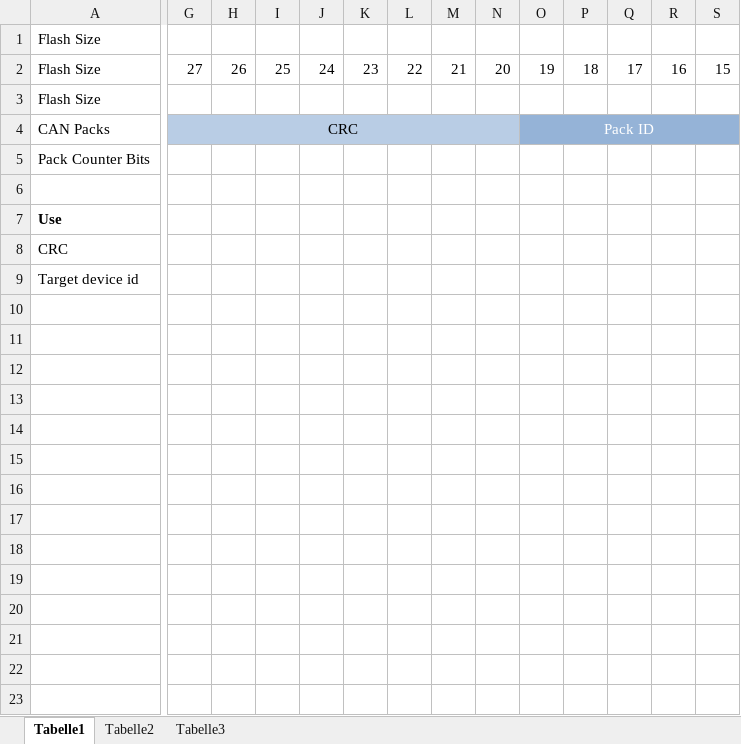
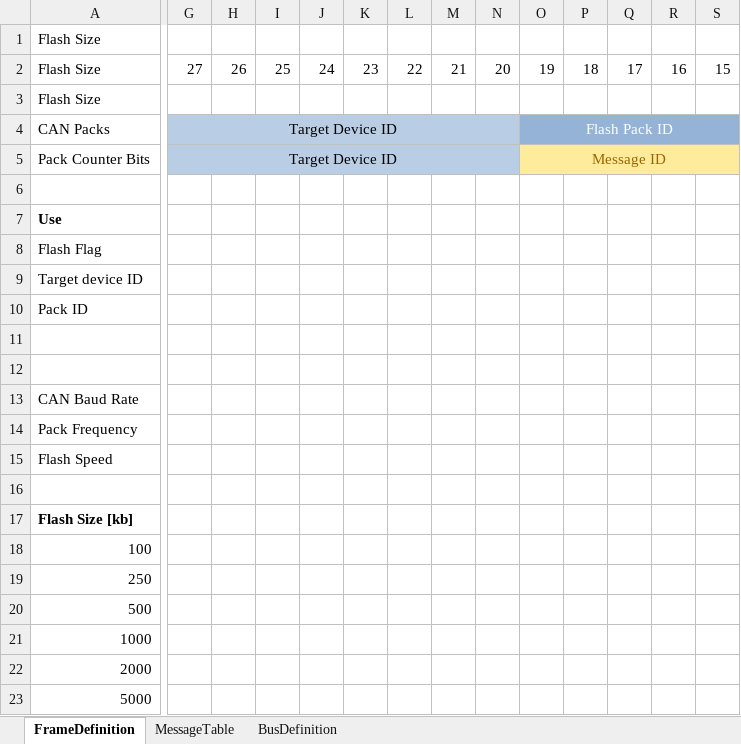
Before and after one commit to mxcd/CANnon, an Excel workbook: Protocol/FrameCalculations.xlsx, sheet FrameDefinition, drawn as a sheet; only a part is shown, gaps mark what is left out; values as stored, in another font and other column widths than the file's, no borders; addresses are those after the commit; rows hold the shown columns only; the diff covers the shown part only; the diff names each change by its address in the sheet, - before the commit and + after, or states it on an @@ line.

Commit message:
Refined definitions

```diff
--- a/Protocol/FrameCalculations.xlsx (sheet FrameDefinition)
+++ b/Protocol/FrameCalculations.xlsx (sheet FrameDefinition)
-sheet tab: Tabelle1
+sheet tab: FrameDefinition
-sheet tab: Tabelle2
+sheet tab: MessageTable
-sheet tab: Tabelle3
+sheet tab: BusDefinition
-G4: CRC
+G4: Target Device ID
-O4: Pack ID
+O4: Flash Pack ID
-G5: (empty)
+G5: Target Device ID
-G5:N5 fill: none
+G5:N5 fill: #B9CDE5
+G5:N5 merged
-O5: (empty)
+O5: Message ID
-O5:S5 fill: none
+O5:S5 fill: #FFEB9C
+O5:V5 merged
+row 8: Flash Flag
+row 9: Target device ID
+row 10: Pack ID
-row 11: CRC
+row 11: (empty)
-row 12: Target device id
+row 12: (empty)
+row 13: CAN Baud Rate
+row 14: Pack Frequency
+row 15: Flash Speed
+row 16: (empty)
+row 17: Flash Size [kb]
+row 18: 100
+row 19: 250
+row 20: 500
+row 21: 1000
+row 22: 2000
+row 23: 5000
```
Also changed, not shown: cell formats elsewhere in this sheet, sheet BusDefinition, sheet MessageTable, 3 other files.
